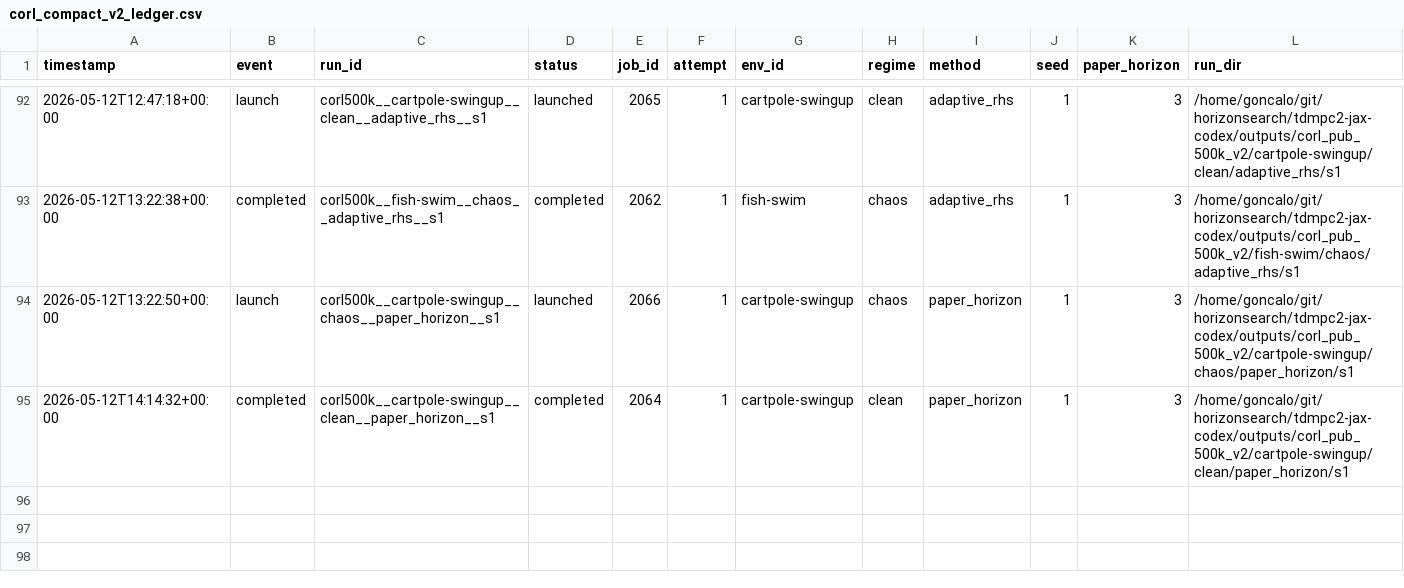
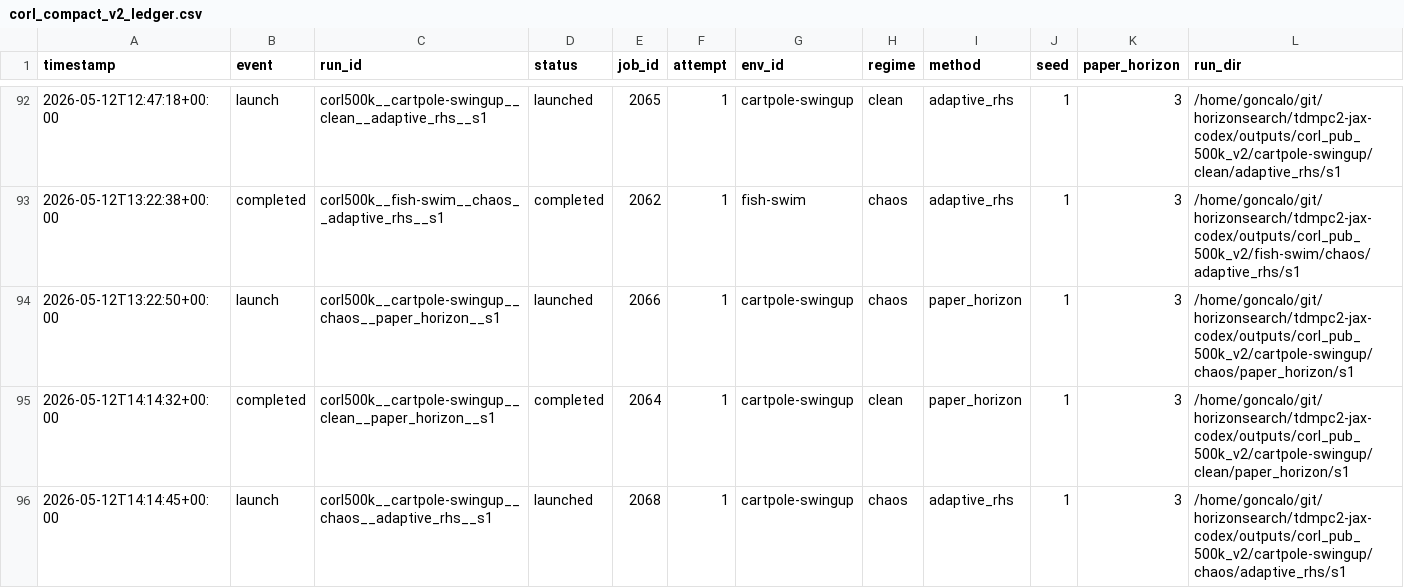
Before and after one commit to gguiomar/tdmpc2-jax, a CSV file: experiments/corl_compact_v2_ledger.csv, drawn as a sheet; only a part is shown, gaps mark what is left out; rows hold the shown columns only; the diff names each change by its address in the sheet, - before the commit and + after, or states it on an @@ line.

Commit message:
Steward update: record 1 launch(es)

```diff
--- a/experiments/corl_compact_v2_ledger.csv
+++ b/experiments/corl_compact_v2_ledger.csv
+row 96: 2026-05-12T14:14:45+00:00 | launch | corl500k__cartpole-swingup__chaos__adaptive_rhs__s1 | launched | 2068 | 1 | cartpole-swingup | chaos | adaptive_rhs | 1 | 3 | /home/goncalo/git/horizonsearch/tdmpc2-jax-codex/outputs/corl_pub_500k_v2/cartpole-swingup/chaos/adaptive_rhs/s1
```
